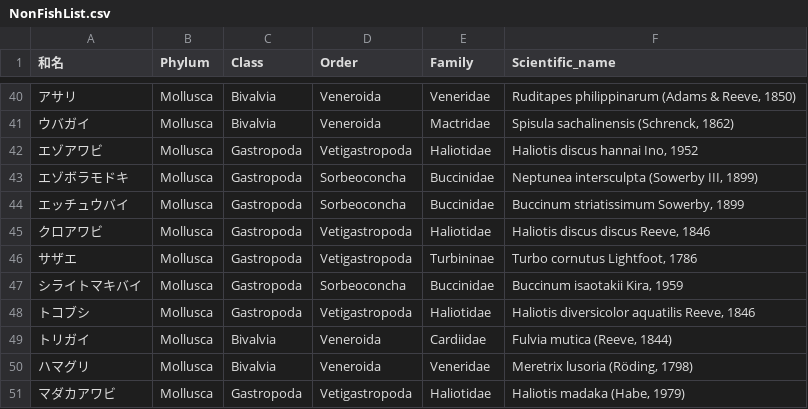
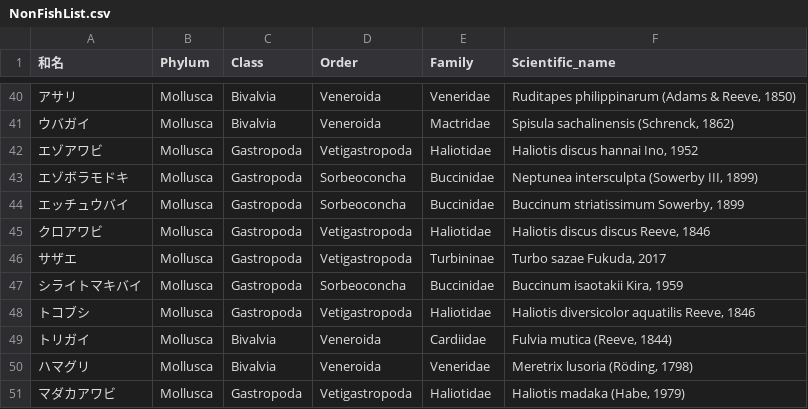
Before and after one commit to akihirao/FishGenBase, a CSV file: NonFishList.csv, drawn as a sheet; only a part is shown, gaps mark what is left out.

```diff
--- a/NonFishList.csv
+++ b/NonFishList.csv
@@ -45,3 +45,3 @@
 クロアワビ,Mollusca,Gastropoda,Vetigastropoda,Haliotidae,"Haliotis discus discus Reeve, 1846"
-サザエ,Mollusca,Gastropoda,Vetigastropoda,Turbininae,"Turbo cornutus Lightfoot, 1786"
+サザエ,Mollusca,Gastropoda,Vetigastropoda,Turbininae,"Turbo sazae Fukuda, 2017"
 シライトマキバイ,Mollusca,Gastropoda,Sorbeoconcha,Buccinidae,"Buccinum isaotakii Kira, 1959"
```
Also changed, not shown: FRA200List_Latin.csv, IntResourceList.csv, 2 other files.
